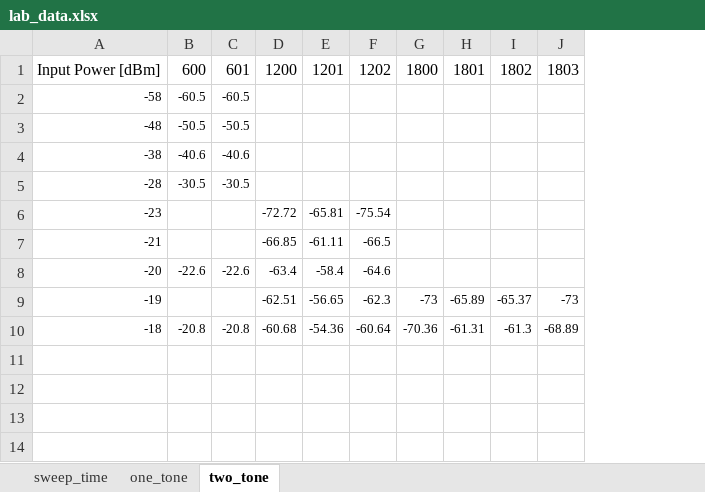
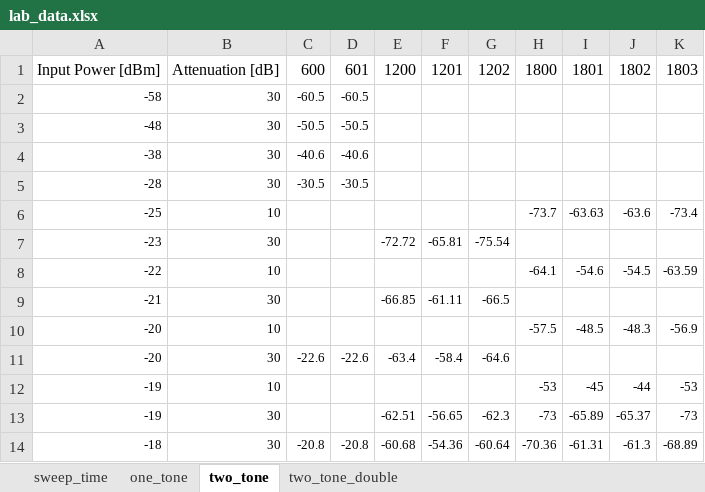
Before and after one commit to kavidey/e157, an Excel workbook: lab_06/data/lab_data.xlsx, sheet two_tone, drawn as a sheet; values as stored, in another font and other column widths than the file's, no borders; addresses are those after the commit; the diff names each change by its address in the sheet, - before the commit and + after, or states it on an @@ line.

```diff
--- a/lab_06/data/lab_data.xlsx (sheet two_tone)
+++ b/lab_06/data/lab_data.xlsx (sheet two_tone)
+sheet tab: two_tone_double
+column B, rows 1-5: Attenuation [dB] | 30 | 30 | 30 | 30; row 7: 30; row 9: 30; row 11: 30; rows 13-14: 30 | 30
+row 6: -25 | 10 |  |  |  |  |  | -73.7 | -63.63 | -63.6 | -73.4
+row 8: -22 | 10 |  |  |  |  |  | -64.1 | -54.6 | -54.5 | -63.59
+row 10: -20 | 10 |  |  |  |  |  | -57.5 | -48.5 | -48.3 | -56.9
+row 12: -19 | 10 |  |  |  |  |  | -53 | -45 | -44 | -53
```
Also changed, not shown: sheet one_tone, 43 other files.
